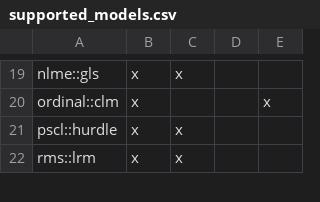
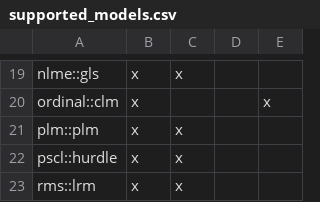
Before and after one commit to vincentarelbundock/marginaleffects, a CSV file: data-raw/supported_models.csv, drawn as a sheet; only a part is shown, gaps mark what is left out; the diff names each change by its address in the sheet, - before the commit and + after, or states it on an @@ line.

Commit message:
support: plm

```diff
--- a/data-raw/supported_models.csv
+++ b/data-raw/supported_models.csv
+row 21: plm::plm | x | x
```
Also changed, not shown: 4 other files.
